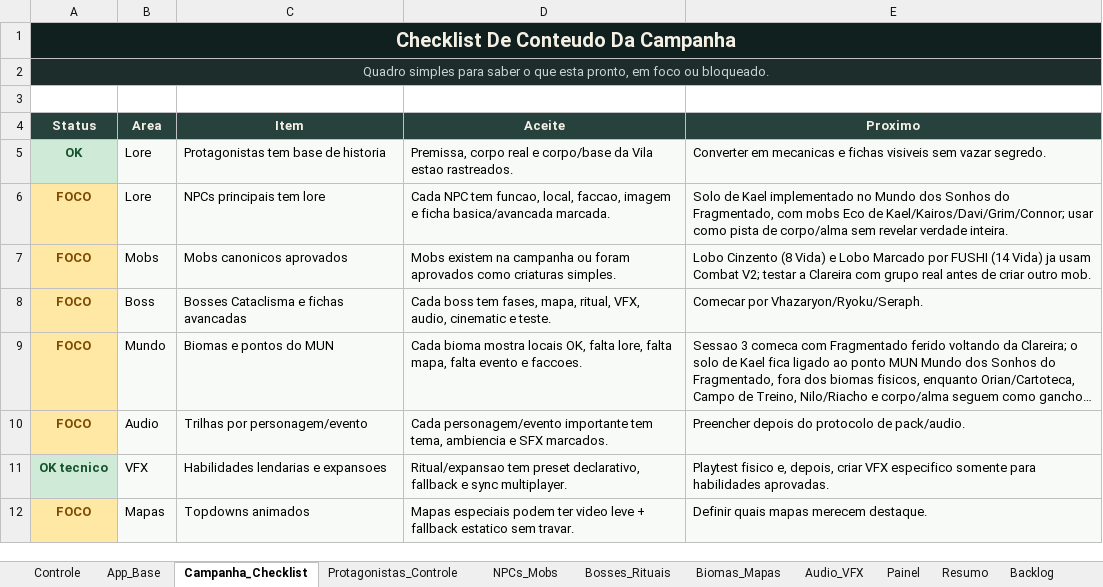
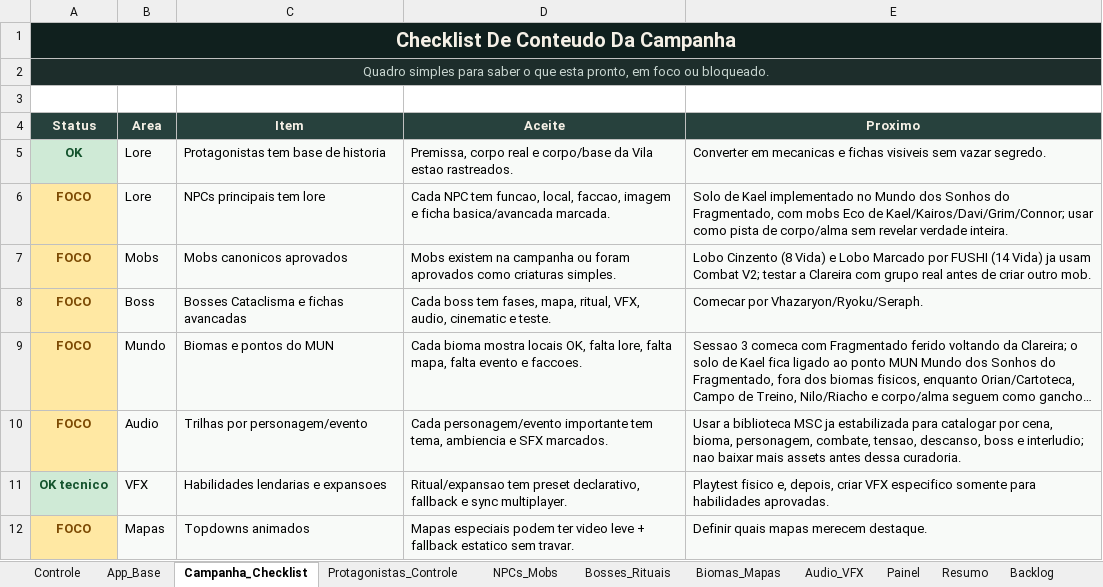
Before and after one commit to Radiak150/RPG-FUSHI, an Excel workbook: 06_TOOLS/fushi-tabletop/docs/planejamento/FUSHI_App_Readiness_Alpha84.xlsx, sheet Campanha_Checklist, drawn as a sheet; long unchanged cells end in …; values as stored, in another font and other column widths than the file's, no borders; table styles not drawn; the diff names each change by its address in the sheet, - before the commit and + after, or states it on an @@ line.

```diff
--- a/06_TOOLS/fushi-tabletop/docs/planejamento/FUSHI_App_Readiness_Alpha84.xlsx (sheet Campanha_Checklist)
+++ b/06_TOOLS/fushi-tabletop/docs/planejamento/FUSHI_App_Readiness_Alpha84.xlsx (sheet Campanha_Checklist)
-E10 (Proximo): Preencher depois do protocolo de pack/audio.
+E10 (Proximo): Usar a biblioteca MSC ja estabilizada para catalogar por cena, bioma, personagem, combate, tensao, descanso, boss e interludio; nao baixar mais assets antes dessa curadoria.
```
Also changed, not shown: sheet App_Base, sheet Controle, 12 other files.
